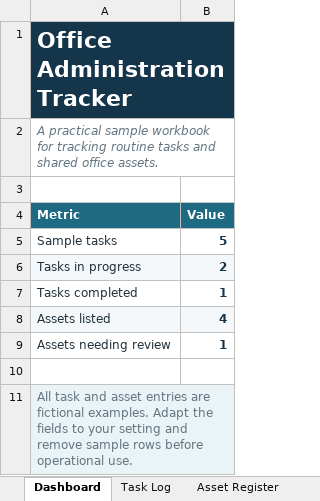
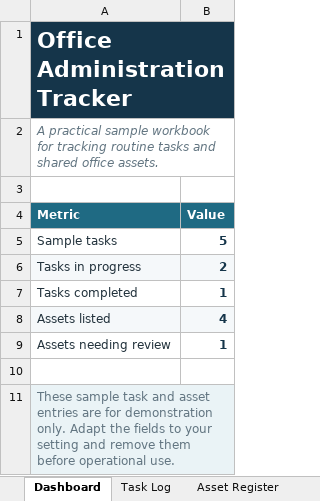
Before and after one commit to ghostv23/customer-service-sales-admin-portfolio, an Excel workbook: office-administration-task-and-asset-tracker.xlsx, sheet Dashboard, drawn as a sheet; values as stored, in another font and other column widths than the file's, no borders; the diff names each change by its address in the sheet, - before the commit and + after, or states it on an @@ line.

Commit message:
Use sample and demo wording in portfolio materials

```diff
--- a/office-administration-task-and-asset-tracker.xlsx (sheet Dashboard)
+++ b/office-administration-task-and-asset-tracker.xlsx (sheet Dashboard)
-A11 (Metric): All task and asset entries are fictional examples. Adapt the fields to your setting and remove sample rows before operational…
+A11 (Metric): These sample task and asset entries are for demonstration only. Adapt the fields to your setting and remove them before operational…
```
Also changed, not shown: sheet Asset Register, sheet Task Log.
